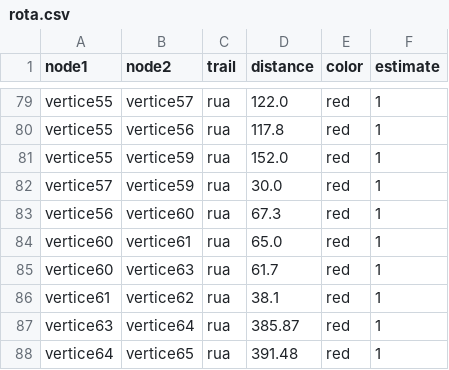
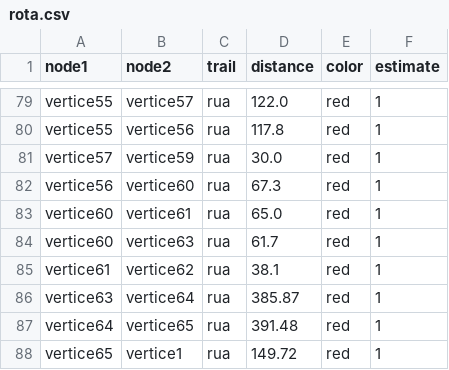
Before and after one commit to alceuc/Alceuc, a CSV file: rota.csv, drawn as a sheet; only a part is shown, gaps mark what is left out; the shorter side is filled out with more unchanged rows; the diff names each change by its address in the sheet, - before the commit and + after, or states it on an @@ line.

Commit message:
Update rota.csv

```diff
--- a/rota.csv
+++ b/rota.csv
-row 81: vertice55 | vertice59 | rua | 152.0 | red | 1
```
